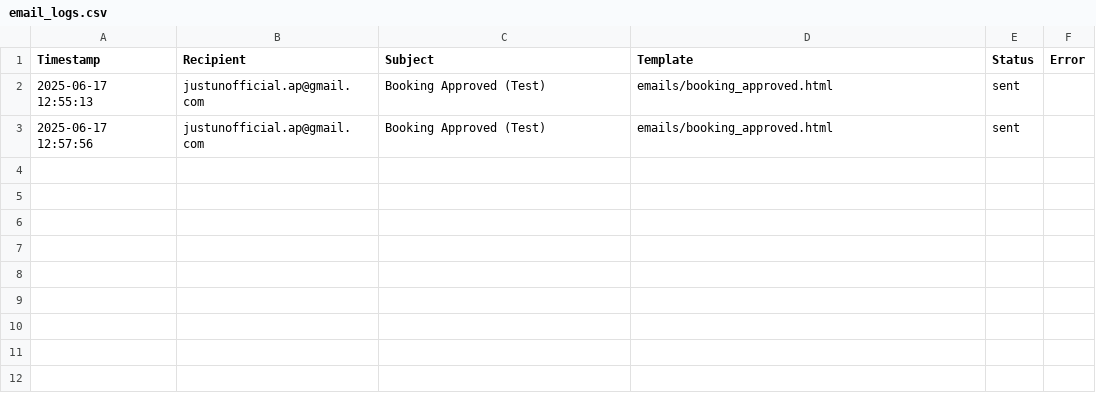
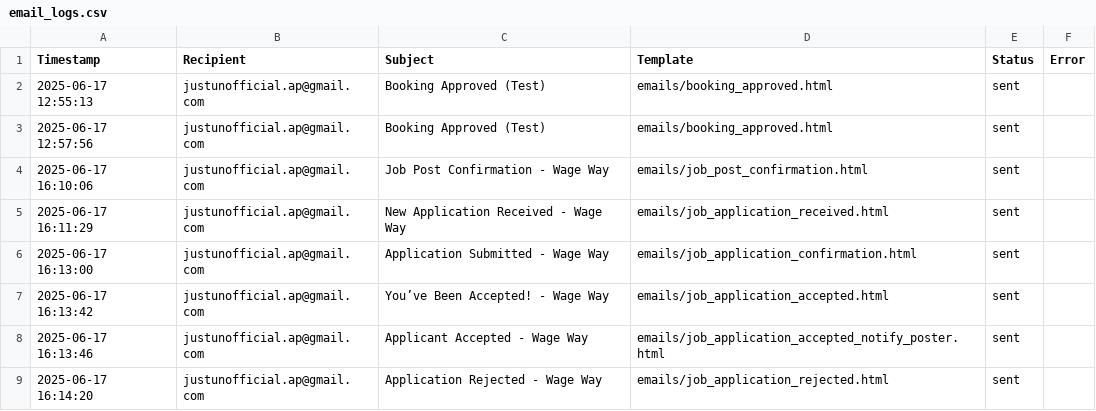
Before and after one commit to Cyfer-ap/WageWay, a CSV file: emails/logs/email_logs.csv, drawn as a sheet; the diff names each change by its address in the sheet, - before the commit and + after, or states it on an @@ line.

Commit message:
Added reverse job posting(from customers) for workers with notification, email, booking etc

```diff
--- a/emails/logs/email_logs.csv
+++ b/emails/logs/email_logs.csv
+row 4: 2025-06-17 16:10:06 | justunofficial.ap@gmail.com | Job Post Confirmation - Wage Way | emails/job_post_confirmation.html | sent
+row 5: 2025-06-17 16:11:29 | justunofficial.ap@gmail.com | New Application Received - Wage Way | emails/job_application_received.html | sent
+row 6: 2025-06-17 16:13:00 | justunofficial.ap@gmail.com | Application Submitted - Wage Way | emails/job_application_confirmation.html | sent
+row 7: 2025-06-17 16:13:42 | justunofficial.ap@gmail.com | You’ve Been Accepted! - Wage Way | emails/job_application_accepted.html | sent
+row 8: 2025-06-17 16:13:46 | justunofficial.ap@gmail.com | Applicant Accepted - Wage Way | emails/job_application_accepted_notify_poster.html | sent
+row 9: 2025-06-17 16:14:20 | justunofficial.ap@gmail.com | Application Rejected - Wage Way | emails/job_application_rejected.html | sent
```
Also changed, not shown: 38 other files.
